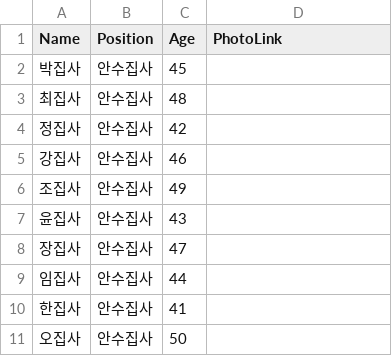
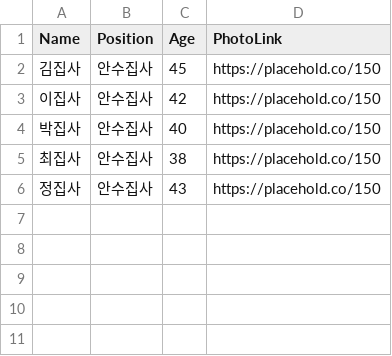
Before and after one commit to agent-berrygood/vote-for-deokso, a CSV file: test_data/candidates_deacon.csv, drawn as a sheet.

```diff
--- a/test_data/candidates_deacon.csv
+++ b/test_data/candidates_deacon.csv
@@ -1,11 +1,6 @@
 Name,Position,Age,PhotoLink
-박집사,안수집사,45,
-최집사,안수집사,48,
-정집사,안수집사,42,
-강집사,안수집사,46,
-조집사,안수집사,49,
-윤집사,안수집사,43,
-장집사,안수집사,47,
-임집사,안수집사,44,
-한집사,안수집사,41,
-오집사,안수집사,50
+김집사,안수집사,45,https://placehold.co/150
+이집사,안수집사,42,https://placehold.co/150
+박집사,안수집사,40,https://placehold.co/150
+최집사,안수집사,38,https://placehold.co/150
+정집사,안수집사,43,https://placehold.co/150
```
Also changed, not shown: test_data/candidates_elder.csv, test_data/candidates_kwonsa.csv, 3 other files.
